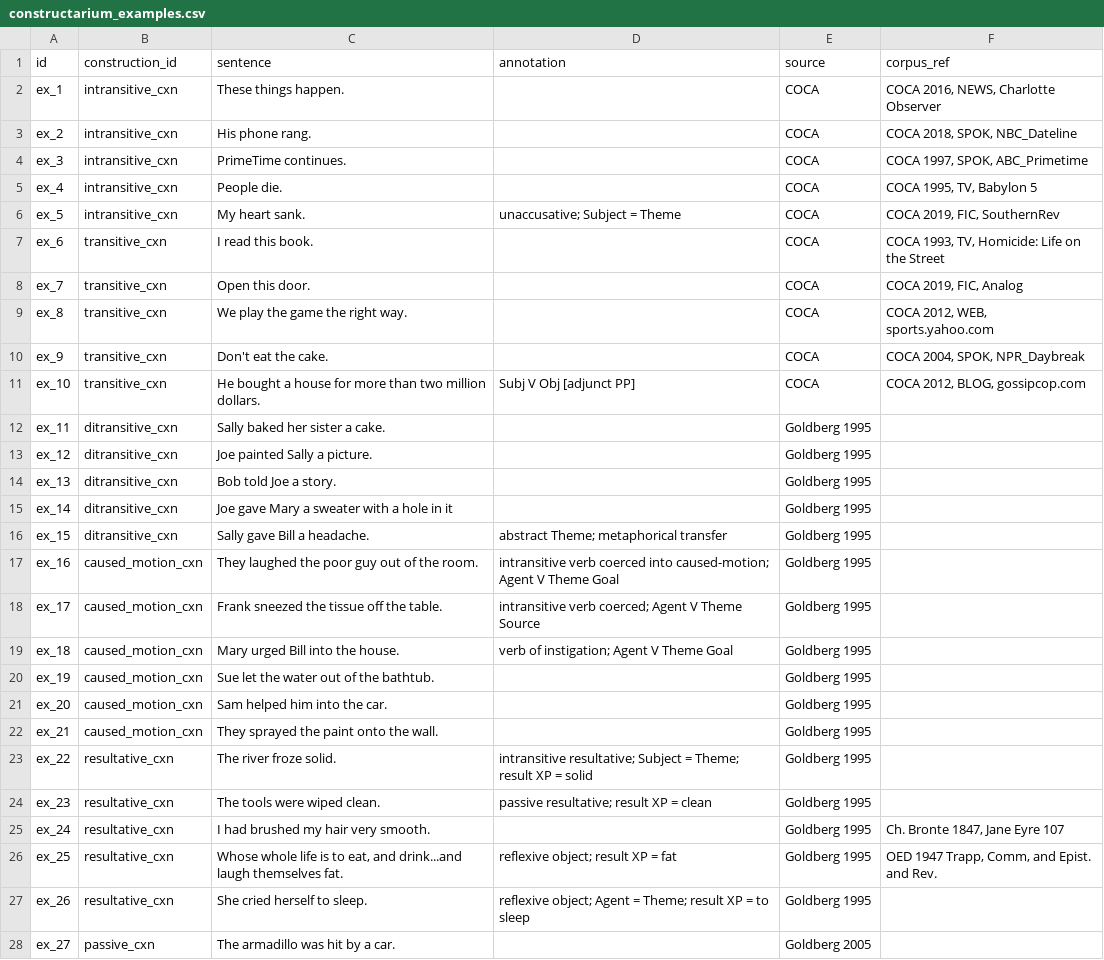
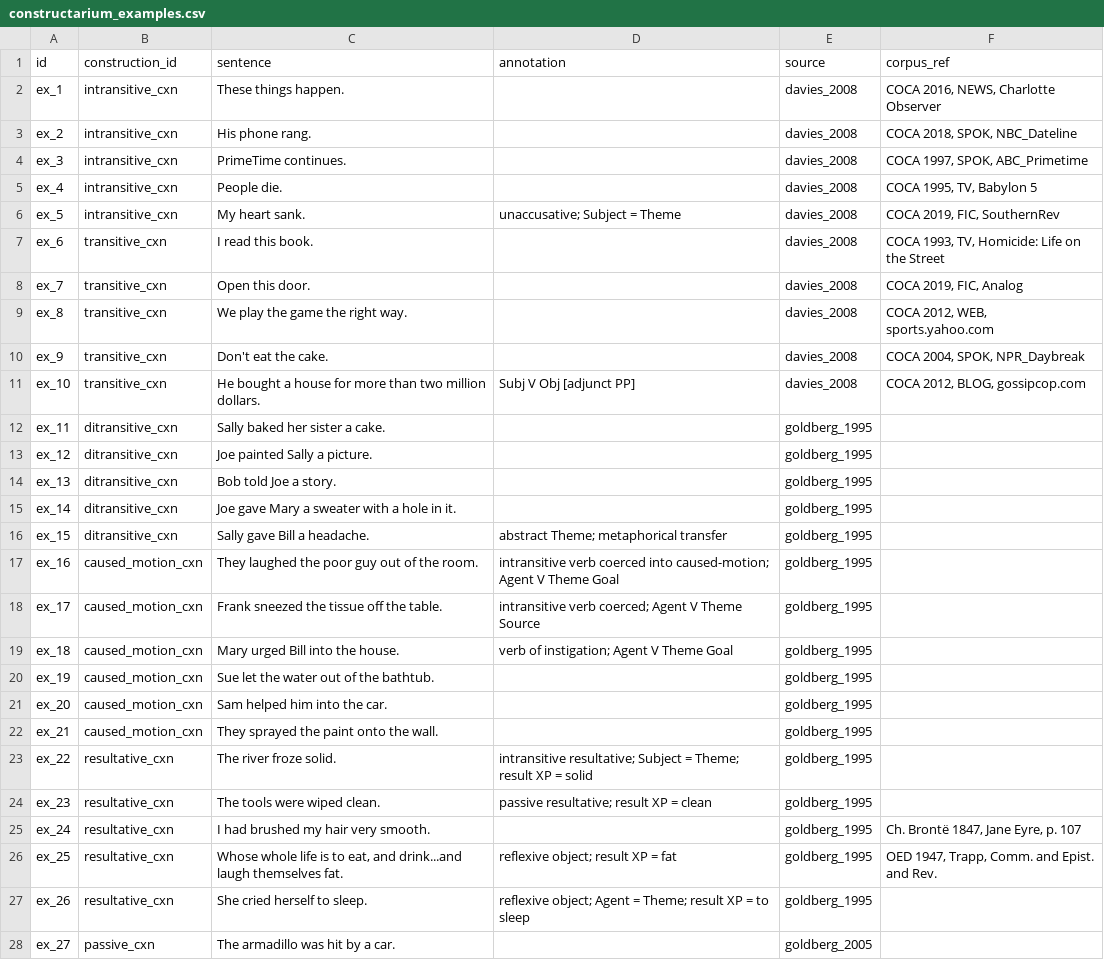
Before and after one commit to lyabi/constructarium, a CSV file: data/constructarium_examples.csv, drawn as a sheet; only a part is shown; the diff covers the shown part only.

```diff
--- a/data/constructarium_examples.csv
+++ b/data/constructarium_examples.csv
@@ -1,28 +1,28 @@
 id;construction_id;sentence;annotation;source;corpus_ref
-ex_1;intransitive_cxn;These things happen.;;COCA;COCA 2016, NEWS, Charlotte Observer
-ex_2;intransitive_cxn;His phone rang.;;COCA;COCA 2018, SPOK, NBC_Dateline
-ex_3;intransitive_cxn;PrimeTime continues.;;COCA;COCA 1997, SPOK, ABC_Primetime
-ex_4;intransitive_cxn;People die.;;COCA;COCA 1995, TV, Babylon 5
-ex_5;intransitive_cxn;My heart sank.;"unaccusative; Subject = Theme";COCA;COCA 2019, FIC, SouthernRev
-ex_6;transitive_cxn;I read this book.;;COCA;COCA 1993, TV, Homicide: Life on the Street
-ex_7;transitive_cxn;Open this door.;;COCA;COCA 2019, FIC, Analog
-ex_8;transitive_cxn;We play the game the right way.;;COCA;COCA 2012, WEB, sports.yahoo.com
-ex_9;transitive_cxn;Don't eat the cake.;;COCA;COCA 2004, SPOK, NPR_Daybreak
-ex_10;transitive_cxn;He bought a house for more than two million dollars.;Subj V Obj [adjunct PP];COCA;COCA 2012, BLOG, gossipcop.com
-ex_11;ditransitive_cxn;Sally baked her sister a cake.;;Goldberg 1995;
-ex_12;ditransitive_cxn;Joe painted Sally a picture.;;Goldberg 1995;
-ex_13;ditransitive_cxn;Bob told Joe a story.;;Goldberg 1995;
-ex_14;ditransitive_cxn;Joe gave Mary a sweater with a hole in it;;Goldberg 1995;
-ex_15;ditransitive_cxn;Sally gave Bill a headache.;"abstract Theme; metaphorical transfer";Goldberg 1995;
-ex_16;caused_motion_cxn;They laughed the poor guy out of the room.;"intransitive verb coerced into caused-motion; Agent V Theme Goal";Goldberg 1995;
-ex_17;caused_motion_cxn;Frank sneezed the tissue off the table.;"intransitive verb coerced; Agent V Theme Source";Goldberg 1995;
-ex_18;caused_motion_cxn;Mary urged Bill into the house.;"verb of instigation; Agent V Theme Goal";Goldberg 1995;
-ex_19;caused_motion_cxn;Sue let the water out of the bathtub.;;Goldberg 1995;
-ex_20;caused_motion_cxn;Sam helped him into the car.;;Goldberg 1995;
-ex_21;caused_motion_cxn;They sprayed the paint onto the wall.;;Goldberg 1995;
-ex_22;resultative_cxn; The river froze solid.;"intransitive resultative; Subject = Theme; result XP = solid";Goldberg 1995;
-ex_23;resultative_cxn;The tools were wiped clean.;"passive resultative; result XP = clean";Goldberg 1995;
-ex_24;resultative_cxn;I had brushed my hair very smooth. ;;Goldberg 1995;Ch. Bronte 1847, Jane Eyre 107
-ex_25;resultative_cxn;Whose whole life is to eat, and drink...and laugh themselves fat.;"reflexive object; result XP = fat";Goldberg 1995;OED 1947 Trapp, Comm, and Epist. and Rev.
-ex_26;resultative_cxn;She cried herself to sleep.;"reflexive object; Agent = Theme; result XP = to sleep";Goldberg 1995;
-ex_27;passive_cxn;The armadillo was hit by a car. ;;Goldberg 2005;
+ex_1;intransitive_cxn;These things happen.;;davies_2008;COCA 2016, NEWS, Charlotte Observer
+ex_2;intransitive_cxn;His phone rang.;;davies_2008;COCA 2018, SPOK, NBC_Dateline
+ex_3;intransitive_cxn;PrimeTime continues.;;davies_2008;COCA 1997, SPOK, ABC_Primetime
+ex_4;intransitive_cxn;People die.;;davies_2008;COCA 1995, TV, Babylon 5
+ex_5;intransitive_cxn;My heart sank.;"unaccusative; Subject = Theme";davies_2008;COCA 2019, FIC, SouthernRev
+ex_6;transitive_cxn;I read this book.;;davies_2008;COCA 1993, TV, Homicide: Life on the Street
+ex_7;transitive_cxn;Open this door.;;davies_2008;COCA 2019, FIC, Analog
+ex_8;transitive_cxn;We play the game the right way.;;davies_2008;COCA 2012, WEB, sports.yahoo.com
+ex_9;transitive_cxn;Don't eat the cake.;;davies_2008;COCA 2004, SPOK, NPR_Daybreak
+ex_10;transitive_cxn;He bought a house for more than two million dollars.;Subj V Obj [adjunct PP];davies_2008;COCA 2012, BLOG, gossipcop.com
+ex_11;ditransitive_cxn;Sally baked her sister a cake.;;goldberg_1995;
+ex_12;ditransitive_cxn;Joe painted Sally a picture.;;goldberg_1995;
+ex_13;ditransitive_cxn;Bob told Joe a story.;;goldberg_1995;
+ex_14;ditransitive_cxn;Joe gave Mary a sweater with a hole in it.;;goldberg_1995;
+ex_15;ditransitive_cxn;Sally gave Bill a headache.;"abstract Theme; metaphorical transfer";goldberg_1995;
+ex_16;caused_motion_cxn;They laughed the poor guy out of the room.;"intransitive verb coerced into caused-motion; Agent V Theme Goal";goldberg_1995;
+ex_17;caused_motion_cxn;Frank sneezed the tissue off the table.;"intransitive verb coerced; Agent V Theme Source";goldberg_1995;
+ex_18;caused_motion_cxn;Mary urged Bill into the house.;"verb of instigation; Agent V Theme Goal";goldberg_1995;
+ex_19;caused_motion_cxn;Sue let the water out of the bathtub.;;goldberg_1995;
+ex_20;caused_motion_cxn;Sam helped him into the car.;;goldberg_1995;
+ex_21;caused_motion_cxn;They sprayed the paint onto the wall.;;goldberg_1995;
+ex_22;resultative_cxn;The river froze solid.;"intransitive resultative; Subject = Theme; result XP = solid";goldberg_1995;
+ex_23;resultative_cxn;The tools were wiped clean.;"passive resultative; result XP = clean";goldberg_1995;
+ex_24;resultative_cxn;I had brushed my hair very smooth.;;goldberg_1995;Ch. Brontë 1847, Jane Eyre, p. 107
+ex_25;resultative_cxn;Whose whole life is to eat, and drink...and laugh themselves fat.;"reflexive object; result XP = fat";goldberg_1995;OED 1947, Trapp, Comm. and Epist. and Rev.
+ex_26;resultative_cxn;She cried herself to sleep.;"reflexive object; Agent = Theme; result XP = to sleep";goldberg_1995;
+ex_27;passive_cxn;The armadillo was hit by a car.;;goldberg_2005;
```
Also changed, not shown: 31 edited cells elsewhere in this file, data/constructarium_constructions.csv, data/constructarium_contrastive_pairs.csv, 14 other files.
